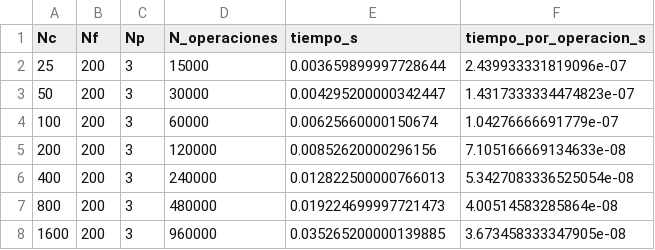
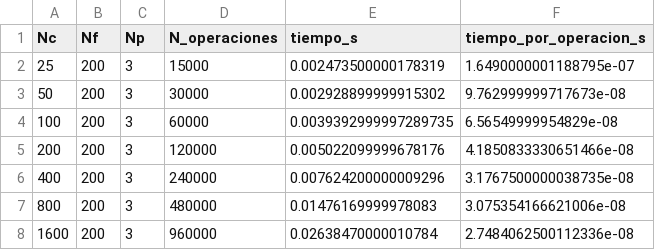
Before and after one commit to dnlxorr/fisica_computacional_I_2026-I, a CSV file: CristianV/Corte 3/benchmark_tiempos.csv, drawn as a sheet.

```diff
--- a/CristianV/Corte 3/benchmark_tiempos.csv
+++ b/CristianV/Corte 3/benchmark_tiempos.csv
@@ -1,8 +1,8 @@
 Nc,Nf,Np,N_operaciones,tiempo_s,tiempo_por_operacion_s
-25,200,3,15000,0.003659899997728644,2.439933331819096e-07
-50,200,3,30000,0.004295200000342447,1.4317333334474823e-07
-100,200,3,60000,0.00625660000150674,1.04276666691779e-07
-200,200,3,120000,0.00852620000296156,7.105166669134633e-08
-400,200,3,240000,0.012822500000766013,5.3427083336525054e-08
-800,200,3,480000,0.019224699997721473,4.00514583285864e-08
-1600,200,3,960000,0.035265200000139885,3.673458333347905e-08
+25,200,3,15000,0.002473500000178319,1.6490000001188795e-07
+50,200,3,30000,0.002928899999915302,9.762999999717673e-08
+100,200,3,60000,0.0039392999997289735,6.56549999954829e-08
+200,200,3,120000,0.005022099999678176,4.1850833330651466e-08
+400,200,3,240000,0.007624200000009296,3.1767500000038735e-08
+800,200,3,480000,0.01476169999978083,3.075354166621006e-08
+1600,200,3,960000,0.02638470000010784,2.7484062500112336e-08
```
Also changed, not shown: 10 other files.
